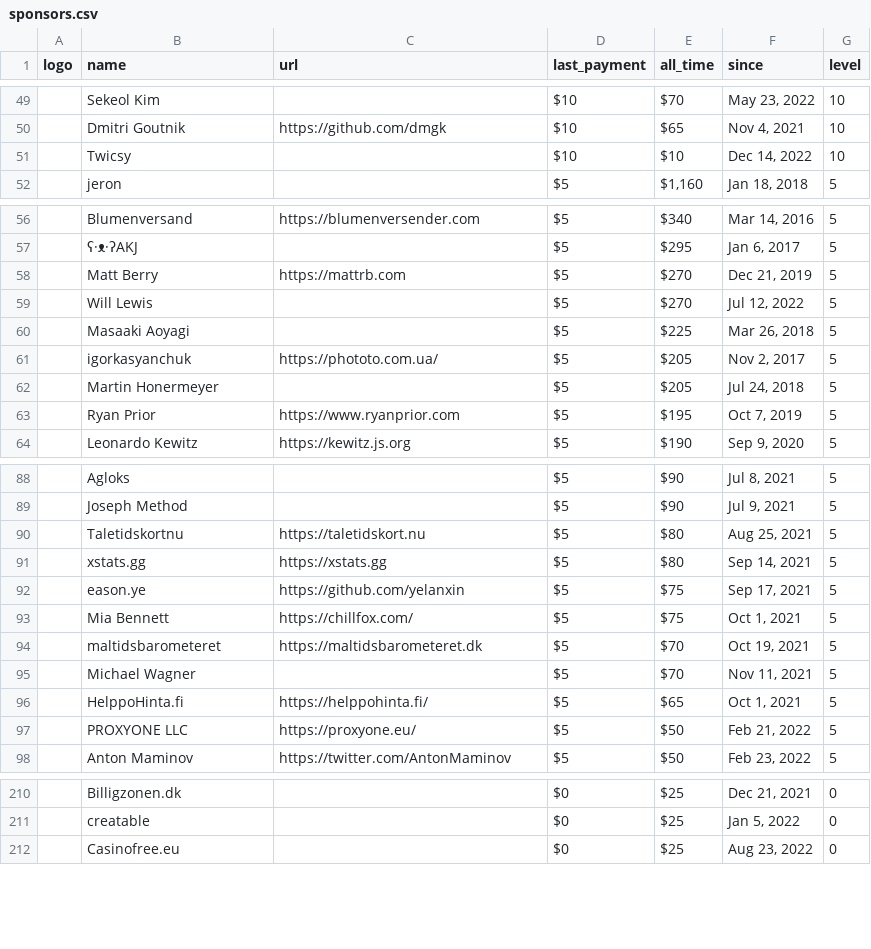
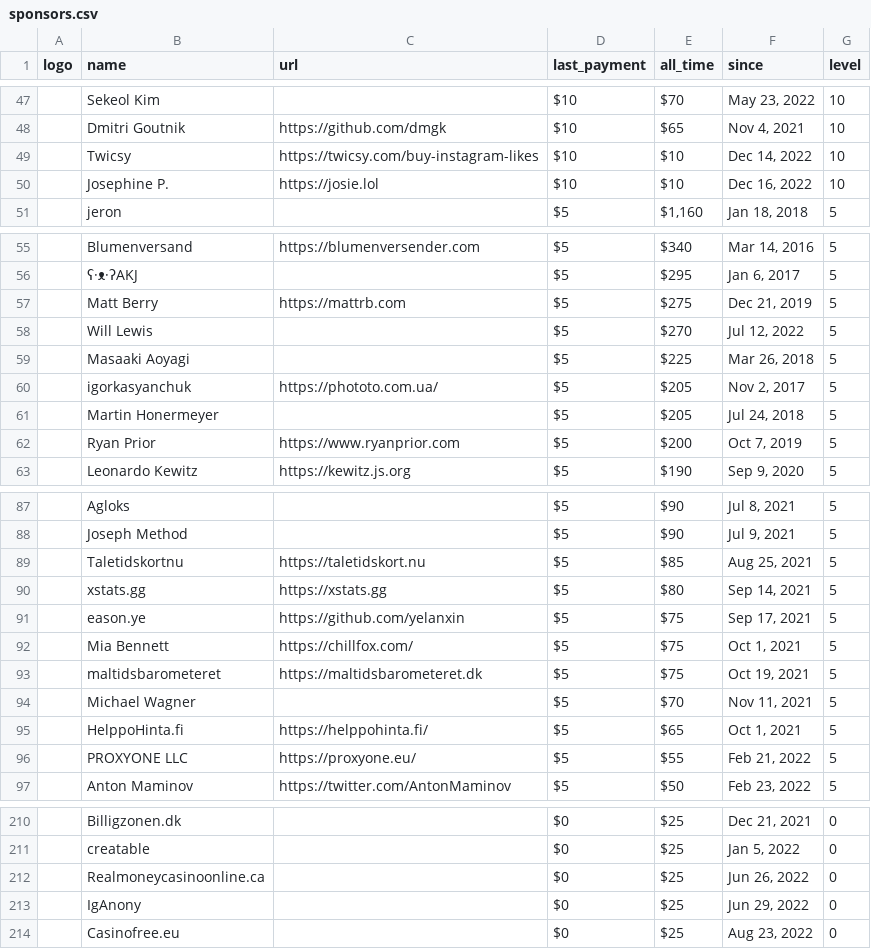
Before and after one commit to crystal-lang/crystal-website, a CSV file: _data/sponsors.csv, drawn as a sheet; only a part is shown, gaps mark what is left out; addresses are those after the commit; the diff covers the shown part only; the diff names each change by its address in the sheet, - before the commit and + after, or states it on an @@ line.

```diff
--- a/_data/sponsors.csv
+++ b/_data/sponsors.csv
-C49 (url): (empty)
+C49 (url): https://twicsy.com/buy-instagram-likes
+row 50:  | Josephine P. | https://josie.lol | $10 | $10 | Dec 16, 2022 | 10
-E57 (all_time): $270
+E57 (all_time): $275
-E62 (all_time): $195
+E62 (all_time): $200
-E89 (all_time): $80
+E89 (all_time): $85
-E93 (all_time): $70
+E93 (all_time): $75
-E96 (all_time): $50
+E96 (all_time): $55
+row 212:  | Realmoneycasinoonline.ca |  | $0 | $25 | Jun 26, 2022 | 0
+row 213:  | IgAnony |  | $0 | $25 | Jun 29, 2022 | 0
```
Also changed, not shown: 10 added rows, 11 removed rows and 14 edited cells elsewhere in this file, 1 other file.
